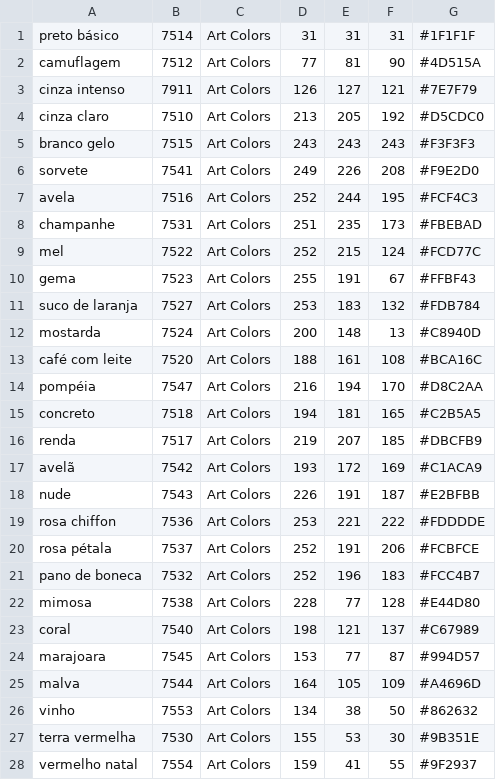
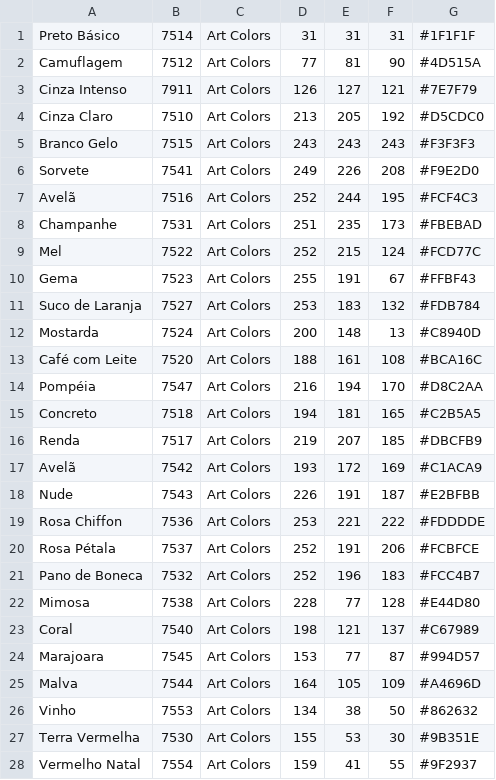
Before and after one commit to ricbit/color-scrapers, a CSV file: colors/truecolors.csv, drawn as a sheet; only a part is shown; the diff covers the shown part only.

```diff
--- a/colors/truecolors.csv
+++ b/colors/truecolors.csv
@@ -1,28 +1,28 @@
-preto básico,7514,Art Colors,31,31,31,#1F1F1F
-camuflagem,7512,Art Colors,77,81,90,#4D515A
-cinza intenso,7911,Art Colors,126,127,121,#7E7F79
-cinza claro,7510,Art Colors,213,205,192,#D5CDC0
-branco gelo,7515,Art Colors,243,243,243,#F3F3F3
-sorvete,7541,Art Colors,249,226,208,#F9E2D0
-avela,7516,Art Colors,252,244,195,#FCF4C3
-champanhe,7531,Art Colors,251,235,173,#FBEBAD
-mel,7522,Art Colors,252,215,124,#FCD77C
-gema,7523,Art Colors,255,191,67,#FFBF43
-suco de laranja,7527,Art Colors,253,183,132,#FDB784
-mostarda,7524,Art Colors,200,148,13,#C8940D
-café com leite,7520,Art Colors,188,161,108,#BCA16C
-pompéia,7547,Art Colors,216,194,170,#D8C2AA
-concreto,7518,Art Colors,194,181,165,#C2B5A5
-renda,7517,Art Colors,219,207,185,#DBCFB9
-avelã,7542,Art Colors,193,172,169,#C1ACA9
-nude,7543,Art Colors,226,191,187,#E2BFBB
-rosa chiffon,7536,Art Colors,253,221,222,#FDDDDE
-rosa pétala,7537,Art Colors,252,191,206,#FCBFCE
-pano de boneca,7532,Art Colors,252,196,183,#FCC4B7
-mimosa,7538,Art Colors,228,77,128,#E44D80
-coral,7540,Art Colors,198,121,137,#C67989
-marajoara,7545,Art Colors,153,77,87,#994D57
-malva,7544,Art Colors,164,105,109,#A4696D
-vinho,7553,Art Colors,134,38,50,#862632
-terra vermelha,7530,Art Colors,155,53,30,#9B351E
-vermelho natal,7554,Art Colors,159,41,55,#9F2937
+Preto Básico,7514,Art Colors,31,31,31,#1F1F1F
+Camuflagem,7512,Art Colors,77,81,90,#4D515A
+Cinza Intenso,7911,Art Colors,126,127,121,#7E7F79
+Cinza Claro,7510,Art Colors,213,205,192,#D5CDC0
+Branco Gelo,7515,Art Colors,243,243,243,#F3F3F3
+Sorvete,7541,Art Colors,249,226,208,#F9E2D0
+Avelã,7516,Art Colors,252,244,195,#FCF4C3
+Champanhe,7531,Art Colors,251,235,173,#FBEBAD
+Mel,7522,Art Colors,252,215,124,#FCD77C
+Gema,7523,Art Colors,255,191,67,#FFBF43
+Suco de Laranja,7527,Art Colors,253,183,132,#FDB784
+Mostarda,7524,Art Colors,200,148,13,#C8940D
+Café com Leite,7520,Art Colors,188,161,108,#BCA16C
+Pompéia,7547,Art Colors,216,194,170,#D8C2AA
+Concreto,7518,Art Colors,194,181,165,#C2B5A5
+Renda,7517,Art Colors,219,207,185,#DBCFB9
+Avelã,7542,Art Colors,193,172,169,#C1ACA9
+Nude,7543,Art Colors,226,191,187,#E2BFBB
+Rosa Chiffon,7536,Art Colors,253,221,222,#FDDDDE
+Rosa Pétala,7537,Art Colors,252,191,206,#FCBFCE
+Pano de Boneca,7532,Art Colors,252,196,183,#FCC4B7
+Mimosa,7538,Art Colors,228,77,128,#E44D80
+Coral,7540,Art Colors,198,121,137,#C67989
+Marajoara,7545,Art Colors,153,77,87,#994D57
+Malva,7544,Art Colors,164,105,109,#A4696D
+Vinho,7553,Art Colors,134,38,50,#862632
+Terra Vermelha,7530,Art Colors,155,53,30,#9B351E
+Vermelho Natal,7554,Art Colors,159,41,55,#9F2937
```
Also changed, not shown: 44 edited cells elsewhere in this file, colors/acrilex.csv, colors/daiara.csv.
